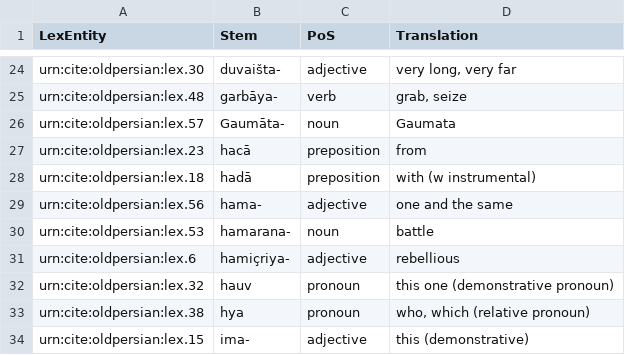
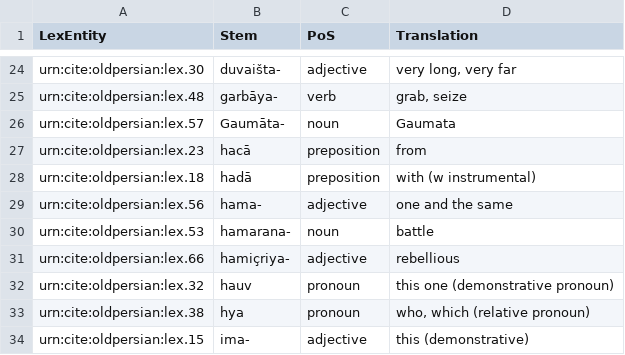
Before and after one commit to neelsmith/op, a CSV file: collections/lexicon.csv, drawn as a sheet; only a part is shown, gaps mark what is left out.

Commit message:
Update lexicon.csv

```diff
--- a/collections/lexicon.csv
+++ b/collections/lexicon.csv
@@ -30,3 +30,3 @@ urn:cite:oldpersian:lex.56,hama-,adjective,"one and the same"
 urn:cite:oldpersian:lex.53,hamarana-,noun,"battle"
-urn:cite:oldpersian:lex.6,hamiçriya-,adjective,"rebellious"
+urn:cite:oldpersian:lex.66,hamiçriya-,adjective,"rebellious"
 urn:cite:oldpersian:lex.32,hauv,pronoun,"this one (demonstrative pronoun)"
```
